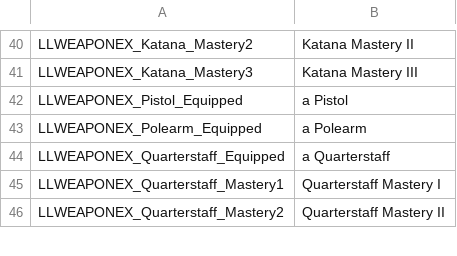
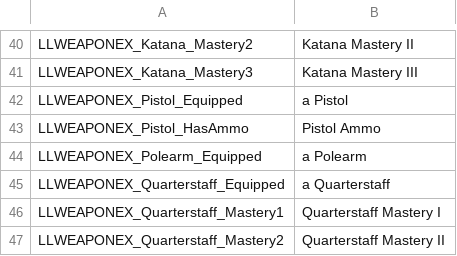
Before and after one commit to LaughingLeader-DOS2-Mods/WeaponExpansion, a TSV file: LocalKeys/LLWEAPONEX_TagNames.tsv, drawn as a sheet; only a part is shown, gaps mark what is left out; the diff names each change by its address in the sheet, - before the commit and + after, or states it on an @@ line.

Commit message:
Added initial groundwork for pistol bullet system

```diff
--- a/LocalKeys/LLWEAPONEX_TagNames.tsv
+++ b/LocalKeys/LLWEAPONEX_TagNames.tsv
+row 43: LLWEAPONEX_Pistol_HasAmmo | Pistol Ammo
```
Also changed, not shown: 4 other files.
